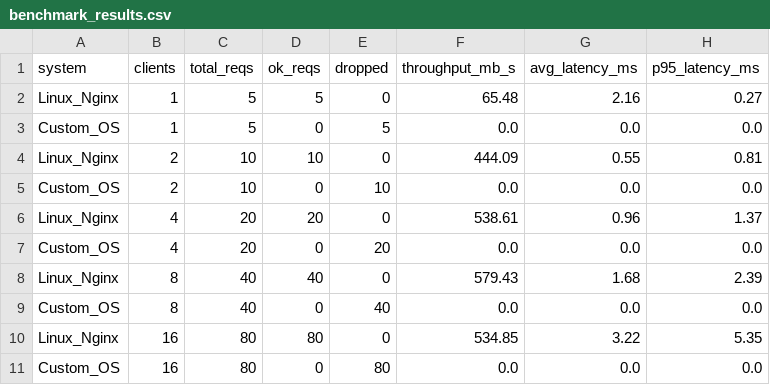
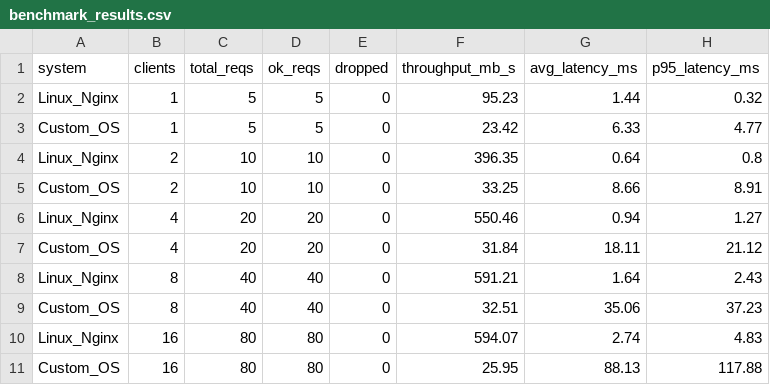
Before and after one commit to Txntasins/os_streaming, a CSV file: os-streaming-kernel/linux-pi5/results/benchmark_results.csv, drawn as a sheet.

Commit message:
Update - Add MLFQ scheduler, kernel benchmark, Pi 5 UART/Framebuffer bring-up, and Cloud Video DB

```diff
--- a/os-streaming-kernel/linux-pi5/results/benchmark_results.csv
+++ b/os-streaming-kernel/linux-pi5/results/benchmark_results.csv
@@ -1,11 +1,11 @@
 system,clients,total_reqs,ok_reqs,dropped,throughput_mb_s,avg_latency_ms,p95_latency_ms
-Linux_Nginx,1,5,5,0,65.48,2.16,0.27
-Custom_OS,1,5,0,5,0.0,0.0,0.0
-Linux_Nginx,2,10,10,0,444.09,0.55,0.81
-Custom_OS,2,10,0,10,0.0,0.0,0.0
-Linux_Nginx,4,20,20,0,538.61,0.96,1.37
-Custom_OS,4,20,0,20,0.0,0.0,0.0
-Linux_Nginx,8,40,40,0,579.43,1.68,2.39
-Custom_OS,8,40,0,40,0.0,0.0,0.0
-Linux_Nginx,16,80,80,0,534.85,3.22,5.35
-Custom_OS,16,80,0,80,0.0,0.0,0.0
+Linux_Nginx,1,5,5,0,95.23,1.44,0.32
+Custom_OS,1,5,5,0,23.42,6.33,4.77
+Linux_Nginx,2,10,10,0,396.35,0.64,0.8
+Custom_OS,2,10,10,0,33.25,8.66,8.91
+Linux_Nginx,4,20,20,0,550.46,0.94,1.27
+Custom_OS,4,20,20,0,31.84,18.11,21.12
+Linux_Nginx,8,40,40,0,591.21,1.64,2.43
+Custom_OS,8,40,40,0,32.51,35.06,37.23
+Linux_Nginx,16,80,80,0,594.07,2.74,4.83
+Custom_OS,16,80,80,0,25.95,88.13,117.88
```
Also changed, not shown: 27 other files.
